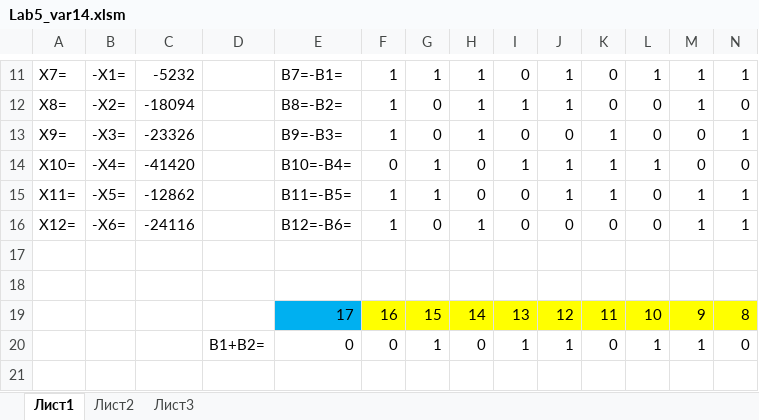
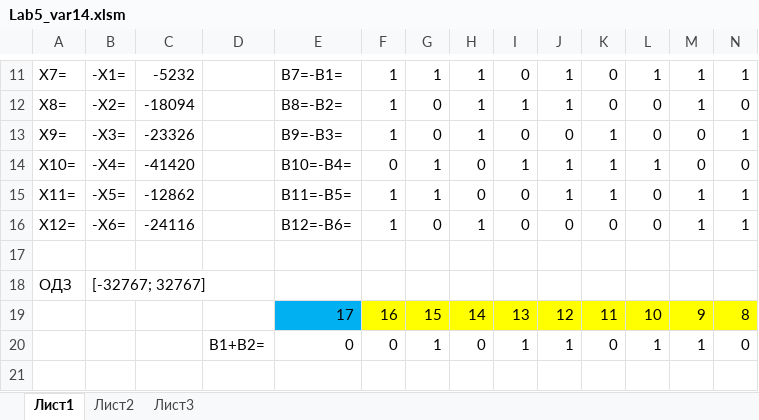
Before and after one commit to KruglovEgor/Informatics, an Excel workbook: lab5/Lab5_var14.xlsm, sheet Лист1, drawn as a sheet; only a part is shown, gaps mark what is left out; values as stored, in another font and other column widths than the file's, no borders; conditional formats not drawn; rows hold the shown columns only; the diff names each change by its address in the sheet, - before the commit and + after, or states it on an @@ line.

Commit message:
Update Lab5_var14.xlsm

```diff
--- a/lab5/Lab5_var14.xlsm (sheet Лист1)
+++ b/lab5/Lab5_var14.xlsm (sheet Лист1)
-row 18: (empty)
+row 18: ОДЗ | [-32767; 32767]
```
